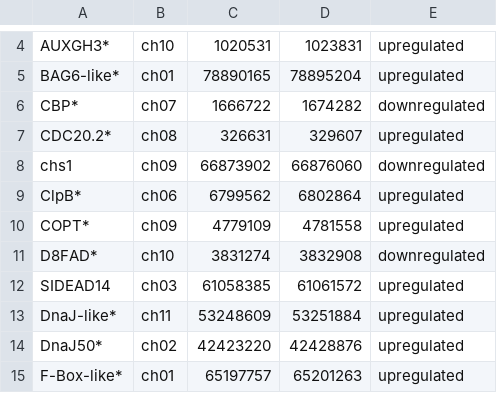
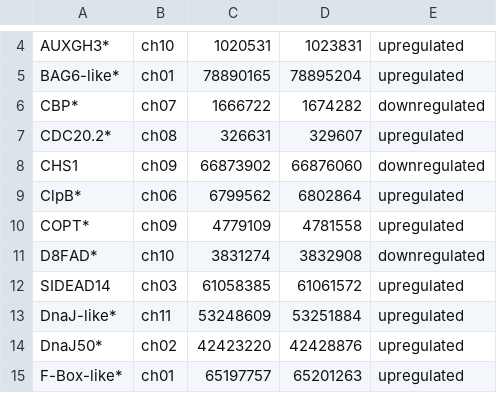
Before and after one commit to NAMlab/tomato-rna-meta, a CSV file: analyses/1_core_response/input/core_genes.csv, drawn as a sheet; only a part is shown, gaps mark what is left out.

```diff
--- a/analyses/1_core_response/input/core_genes.csv
+++ b/analyses/1_core_response/input/core_genes.csv
@@ -7,3 +7,3 @@ CBP*,ch07,1666722,1674282,downregulated
 CDC20.2*,ch08,326631,329607,upregulated
-chs1,ch09,66873902,66876060,downregulated
+CHS1,ch09,66873902,66876060,downregulated
 ClpB*,ch06,6799562,6802864,upregulated
```
Also changed, not shown: 2 other files.
